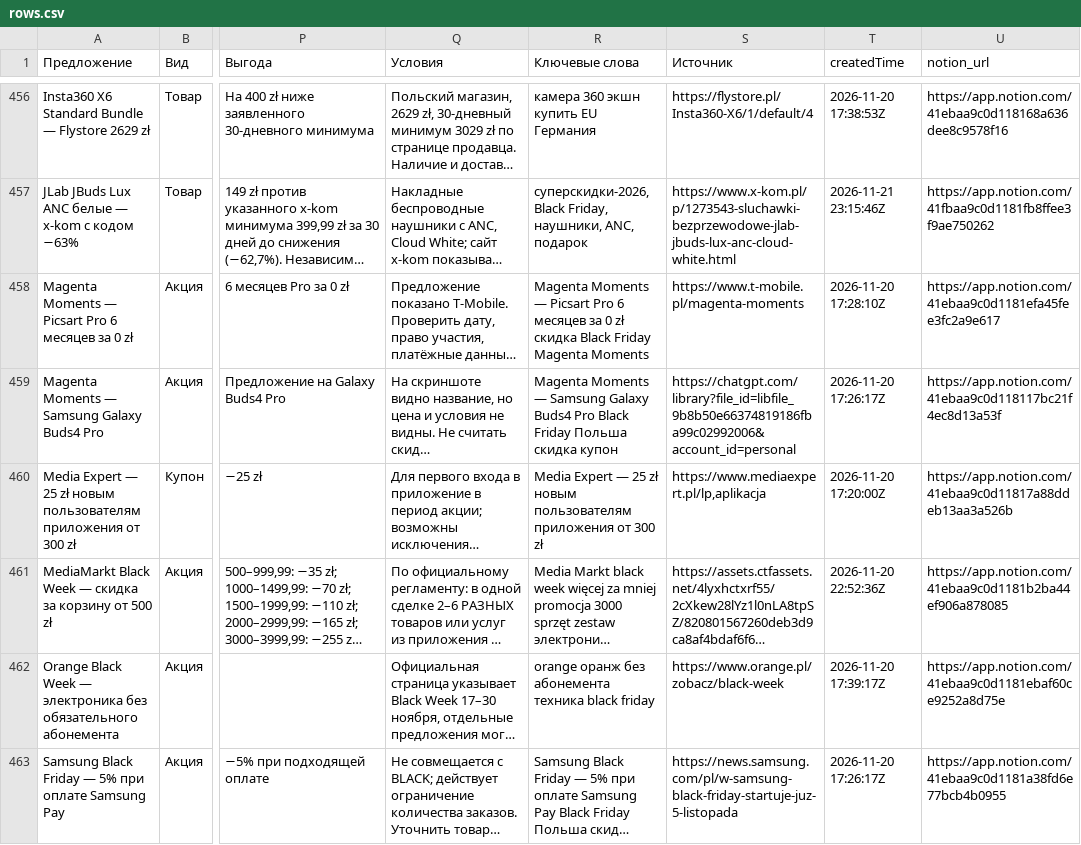
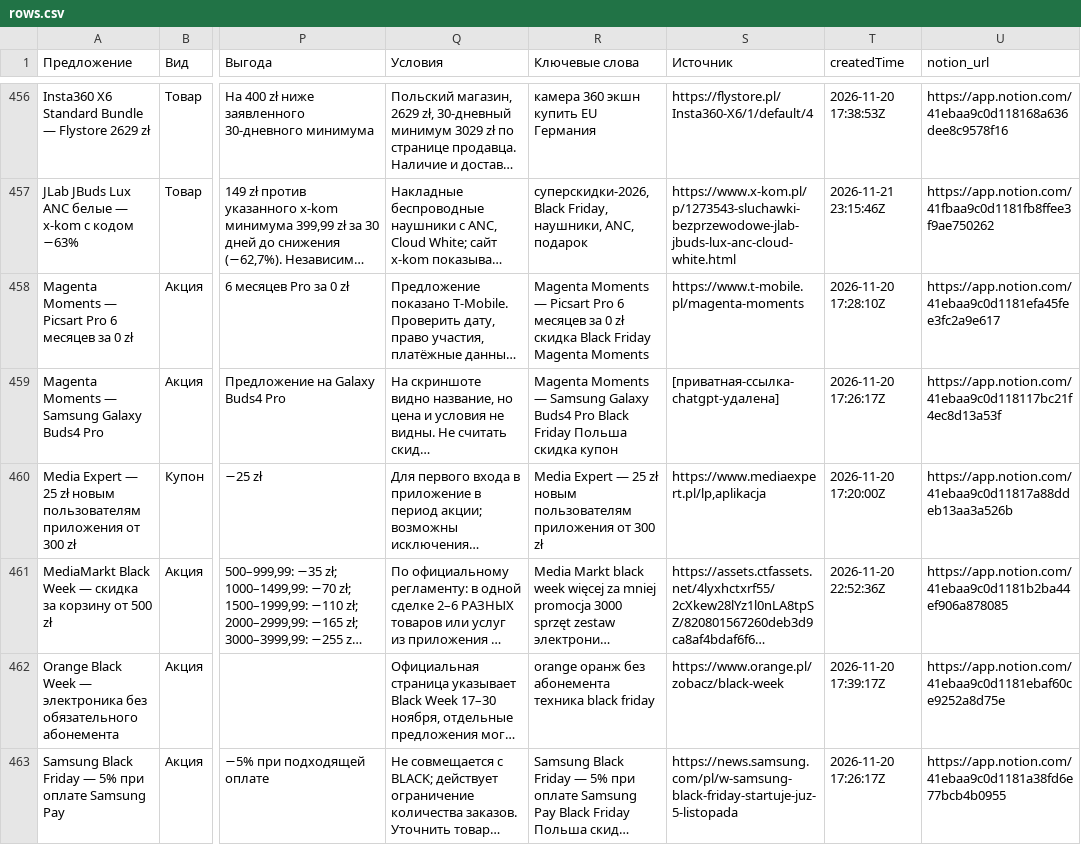
Before and after one commit to DevWolk/black-friday-2026-poland-review, a CSV file: notion/database/rows.csv, drawn as a sheet; only a part is shown, gaps mark what is left out; long unchanged cells end in …; the diff covers the shown part only; the diff names each change by its address in the sheet, - before the commit and + after, or states it on an @@ line.

```diff
--- a/notion/database/rows.csv
+++ b/notion/database/rows.csv
-S459 (Источник): https://chatgpt.com/library?file_id=libfile_9b8b50e66374819186fba99c02992006&account_id=personal
+S459 (Источник): [приватная-ссылка-chatgpt-удалена]
```
Also changed, not shown: 37 edited cells elsewhere in this file, 11 other files.
